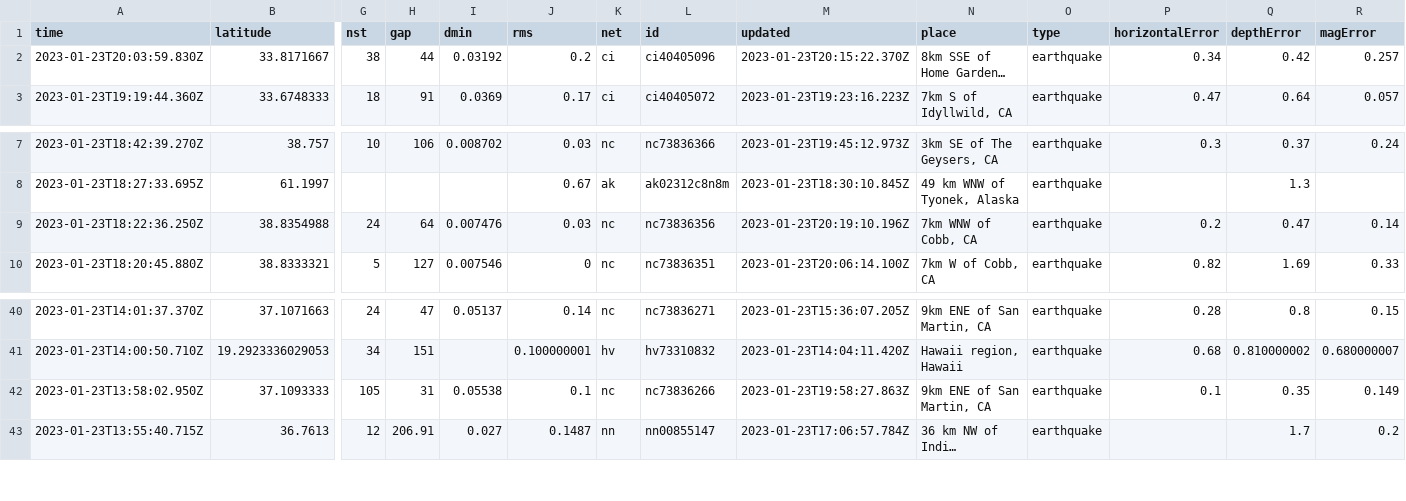
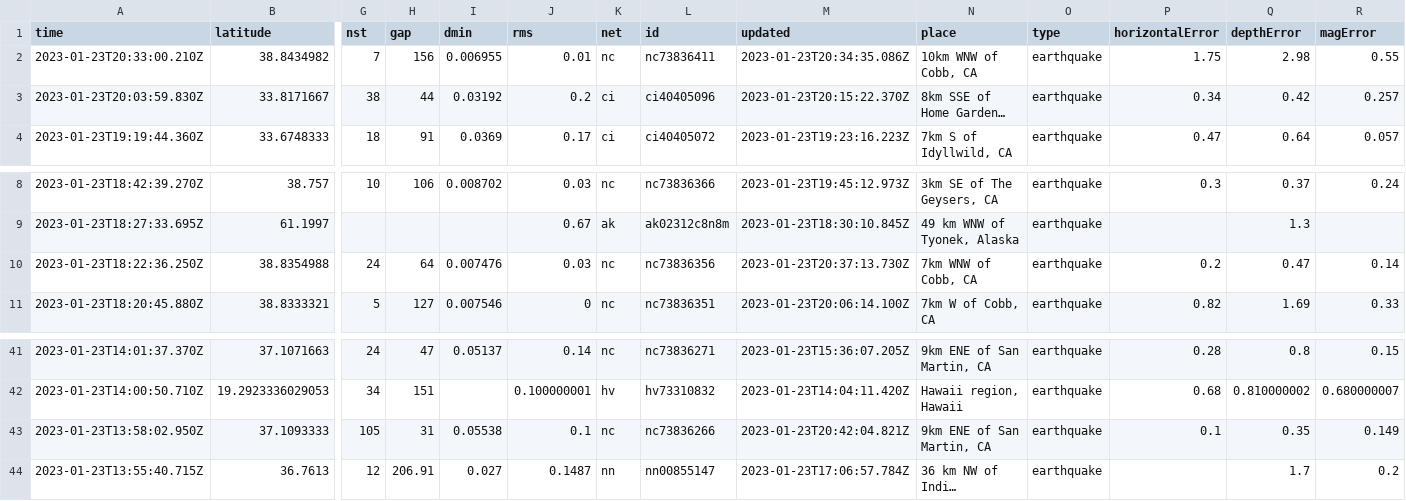
Before and after one commit to katielicari/nicar22-github-action, a CSV file: usgs_current.csv, drawn as a sheet; only a part is shown, gaps mark what is left out; long unchanged cells end in …; addresses are those after the commit; rows hold the shown columns only; the diff names each change by its address in the sheet, - before the commit and + after, or states it on an @@ line.

```diff
--- a/usgs_current.csv
+++ b/usgs_current.csv
+row 2: 2023-01-23T20:33:00.210Z | 38.8434982 | 7 | 156 | 0.006955 | 0.01 | nc | nc73836411 | 2023-01-23T20:34:35.086Z | 10km WNW of Cobb, CA | earthquake | 1.75 | 2.98 | 0.55
-M10 (updated): 2023-01-23T20:19:10.196Z
+M10 (updated): 2023-01-23T20:37:13.730Z
-M43 (updated): 2023-01-23T19:58:27.863Z
+M43 (updated): 2023-01-23T20:42:04.821Z
```
